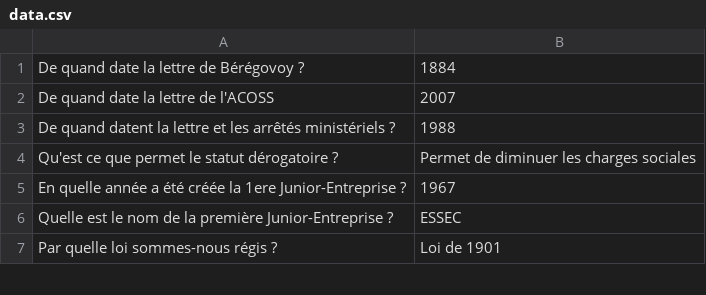
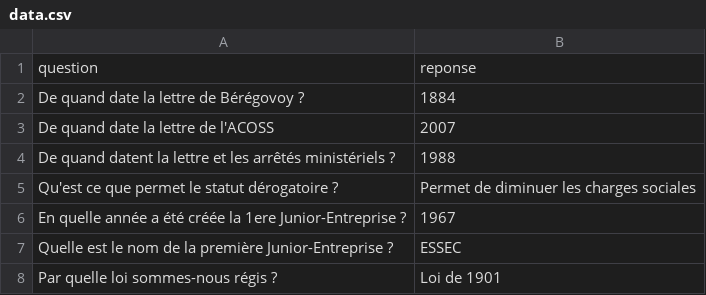
Before and after one commit to ClementYziquel5/Revisions-Audit, a CSV file: data.csv, drawn as a sheet; only a part is shown; the diff names each change by its address in the sheet, - before the commit and + after, or states it on an @@ line.

Commit message:
Update data.csv

```diff
--- a/data.csv
+++ b/data.csv
+row 1: question | reponse
```
